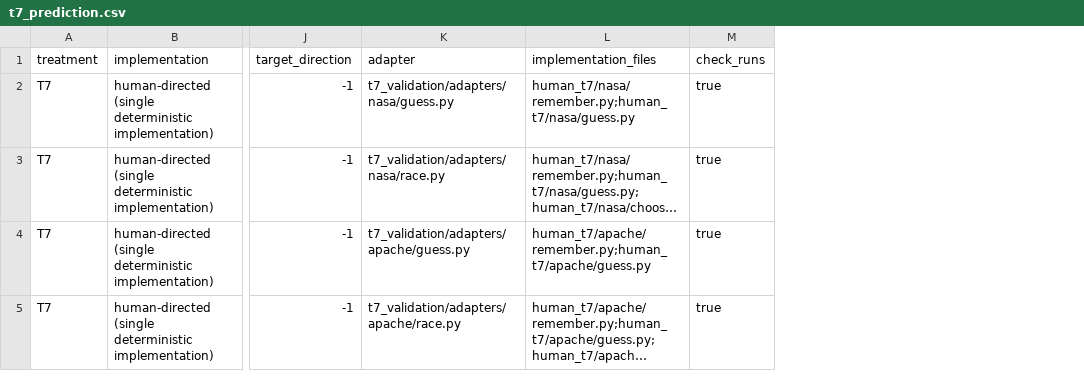
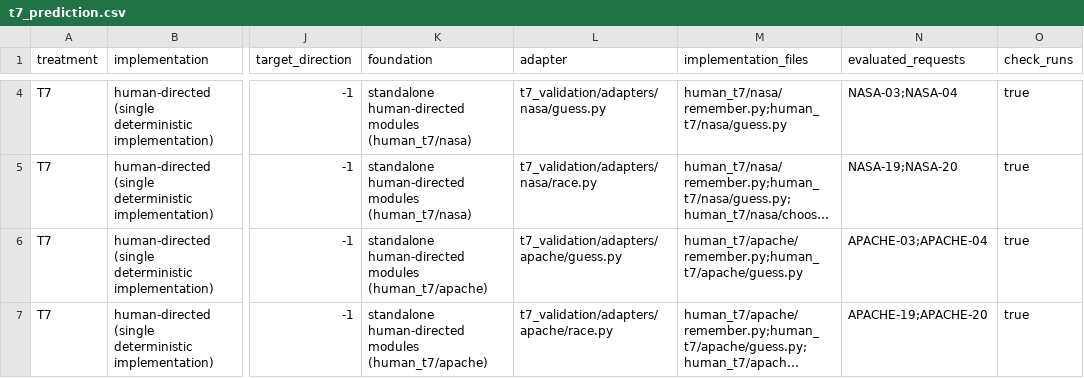
Before and after one commit to Devansh-Khandor/seai26f-shrinking-code, a CSV file: harness/results/v2-external/gpt-oss-20b/t7_prediction.csv, drawn as a sheet; only a part is shown, gaps mark what is left out; long unchanged cells end in …; addresses are those after the commit; the diff covers the shown part only; the diff names each change by its address in the sheet, - before the commit and + after, or states it on an @@ line.

```diff
--- a/harness/results/v2-external/gpt-oss-20b/t7_prediction.csv
+++ b/harness/results/v2-external/gpt-oss-20b/t7_prediction.csv
+column K (foundation), rows 4-7: standalone human-directed modules (human_t7/nasa) | standalone human-directed modules (human_t7/nasa) | standalone human-directed modules (human_t7/apache) | standalone human-directed modules (human_t7/apache)
+column N (evaluated_requests), rows 4-7: NASA-03;NASA-04 | NASA-19;NASA-20 | APACHE-03;APACHE-04 | APACHE-19;APACHE-20
```
Also changed, not shown: 2 added rows elsewhere in this file, 10 other files.
